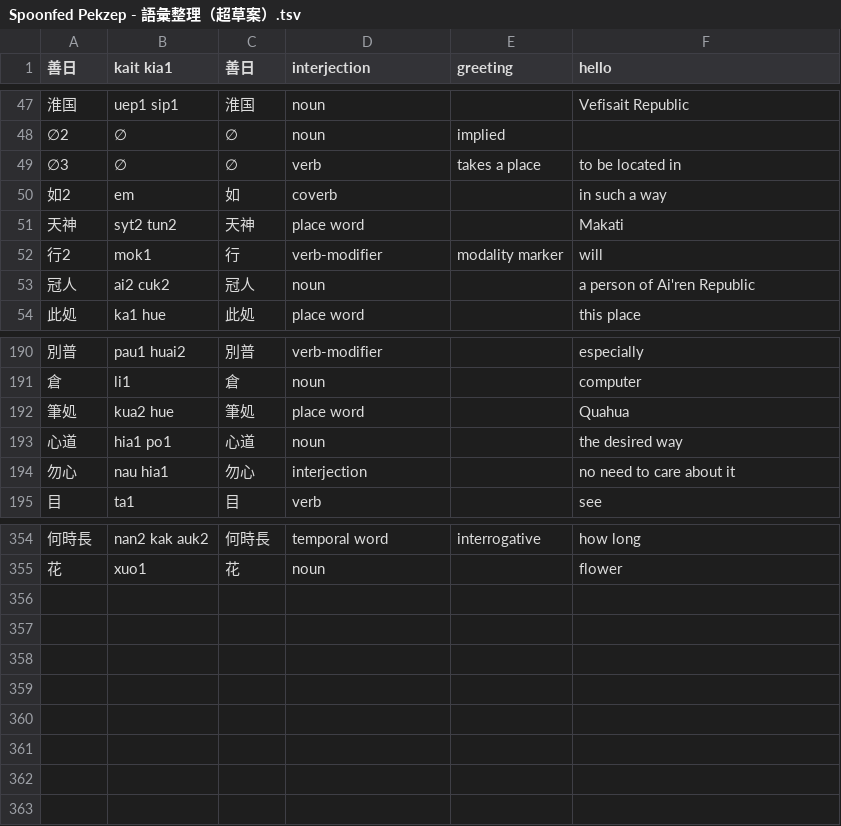
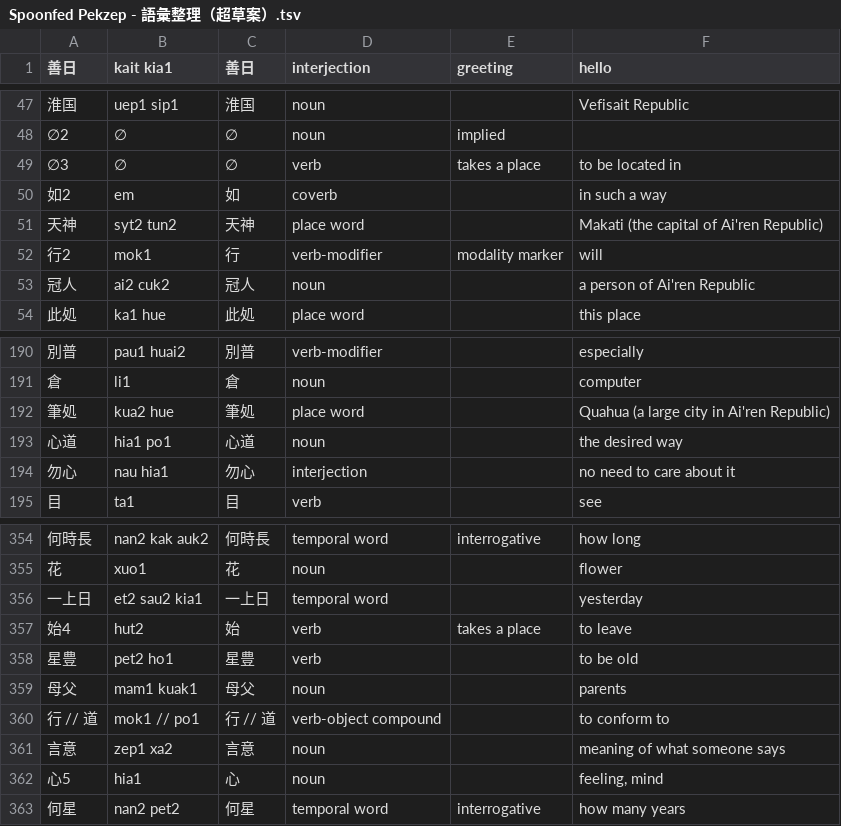
Before and after one commit to jurliyuuri/spoonfed_pekzep, a TSV file: raw/Spoonfed Pekzep - 語彙整理（超草案）.tsv, drawn as a sheet; only a part is shown, gaps mark what is left out; the diff names each change by its address in the sheet, - before the commit and + after, or states it on an @@ line.

```diff
--- a/raw/Spoonfed Pekzep - 語彙整理（超草案）.tsv
+++ b/raw/Spoonfed Pekzep - 語彙整理（超草案）.tsv
-F51 (hello): Makati
+F51 (hello): Makati (the capital of Ai'ren Republic)
-F192 (hello): Quahua
+F192 (hello): Quahua (a large city in Ai'ren Republic)
+row 356: 一上日 | et2 sau2 kia1 | 一上日 | temporal word |  | yesterday
+row 357: 始4 | hut2 | 始 | verb | takes a place | to leave
+row 358: 星豊 | pet2 ho1 | 星豊 | verb |  | to be old
+row 359: 母父 | mam1 kuak1 | 母父 | noun |  | parents
+row 360: 行 // 道 | mok1 // po1 | 行 // 道 | verb-object compound |  | to conform to
+row 361: 言意 | zep1 xa2 | 言意 | noun |  | meaning of what someone says
+row 362: 心5 | hia1 | 心 | noun |  | feeling, mind
+row 363: 何星 | nan2 pet2 | 何星 | temporal word | interrogative | how many years
```
Also changed, not shown: raw/Spoonfed Pekzep - SpoonfedPekzep.tsv, 37 other files.
